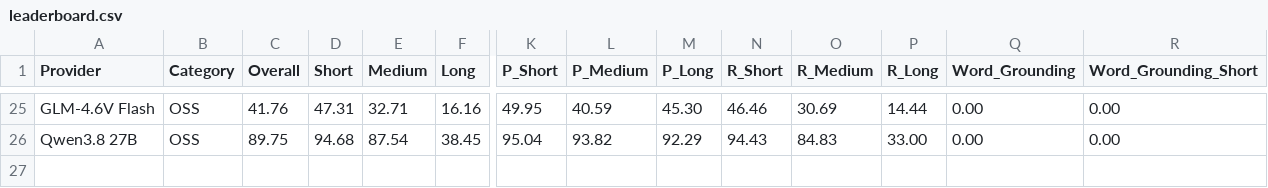
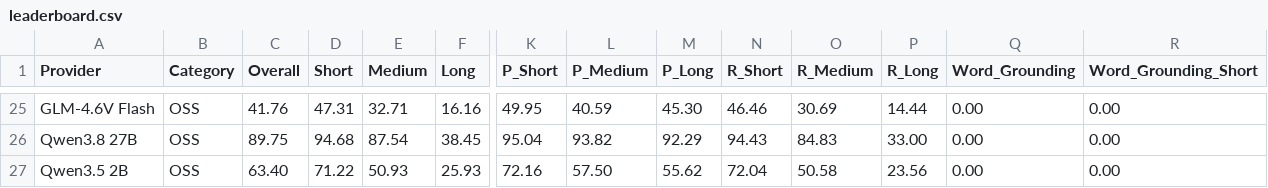
Before and after one commit to run-llama/ExtractBench, a CSV file: leaderboard.csv, drawn as a sheet; only a part is shown, gaps mark what is left out; rows hold the shown columns only; the diff names each change by its address in the sheet, - before the commit and + after, or states it on an @@ line.

Commit message:
Add Qwen3.5-2B self-hosted vLLM extract pipeline
Register qwen3_5_2b_vllm_extract_oneshot_structured_output_file, a one-shot
vision extraction pipeline over a self-hosted vLLM deployment of Qwen/Qwen3.5-2B
(endpoint from QWEN3_5_2B_SERVER_URL, json_object mode). Add the leaderboard
row.

```diff
--- a/leaderboard.csv
+++ b/leaderboard.csv
+row 27: Qwen3.5 2B | OSS | 63.40 | 71.22 | 50.93 | 25.93 | 72.16 | 57.50 | 55.62 | 72.04 | 50.58 | 23.56 | 0.00 | 0.00
```
Also changed, not shown: 4 other files.
